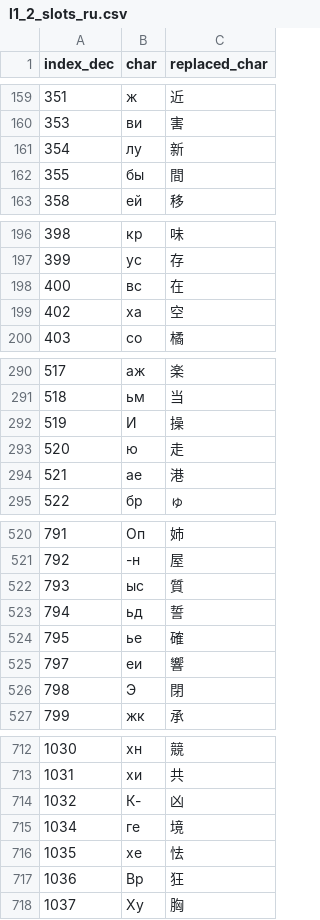
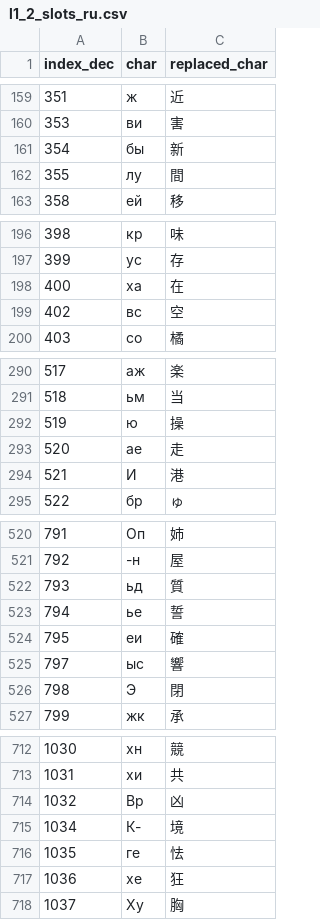
Before and after one commit to nE0sIghT/langrisser-translation, a CSV file: data/common/font_mapping/l1_2_slots_ru.csv, drawn as a sheet; only a part is shown, gaps mark what is left out; the diff covers the shown part only.

```diff
--- a/data/common/font_mapping/l1_2_slots_ru.csv
+++ b/data/common/font_mapping/l1_2_slots_ru.csv
@@ -160,4 +160,4 @@ index_dec,char,replaced_char
 353,ви,害
-354,лу,新
-355,бы,間
+354,бы,新
+355,лу,間
 358,ей,移
@@ -197,4 +197,4 @@ index_dec,char,replaced_char
 399,ус,存
-400,вс,在
-402,ха,空
+400,ха,在
+402,вс,空
 403,со,橘
@@ -291,5 +291,5 @@ index_dec,char,replaced_char
 518,ьм,当
-519,И ,操
-520,ю ,走
-521,ае,港
+519,ю ,操
+520,ае,走
+521,И ,港
 522,бр,ゅ
@@ -521,6 +521,6 @@ index_dec,char,replaced_char
 792,-н,屋
-793,ыс,質
-794,ьд,誓
-795,ье,確
-797,еи,響
+793,ьд,質
+794,ье,誓
+795,еи,確
+797,ыс,響
 798, Э,閉
@@ -713,6 +713,6 @@ index_dec,char,replaced_char
 1031,хи,共
-1032,К-,凶
-1034,ге,境
-1035,хе,怯
-1036,Вр,狂
+1032,Вр,凶
+1034,К-,境
+1035,ге,怯
+1036,хе,狂
 1037,Ху,胸
```
Also changed, not shown: 8 edited cells elsewhere in this file, data/games/l1/lang/ru/glossary.csv, data/games/l2/lang/ru/glossary.csv, 8 other files.
